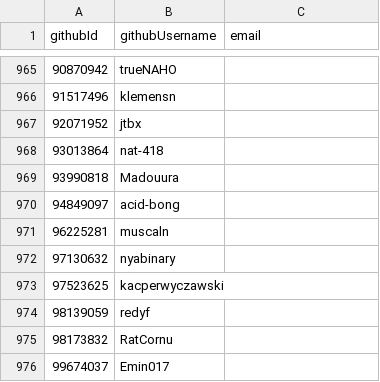
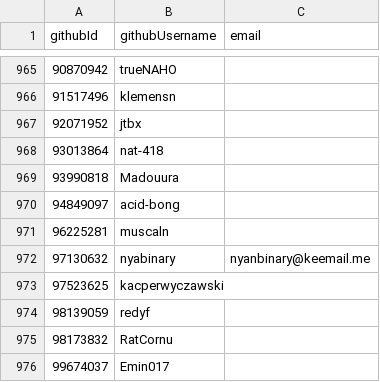
Before and after one commit to simonhollingshead/SC-election-2025, a CSV file: eligible.csv, drawn as a sheet; only a part is shown, gaps mark what is left out.

Commit message:
eligible.csv: add nyabinary email

```diff
--- a/eligible.csv
+++ b/eligible.csv
@@ -971,3 +971,3 @@ githubId,githubUsername,email
 96225281,muscaln,
-97130632,nyabinary,
+97130632,nyabinary,nyanbinary@keemail.me
 97523625,kacperwyczawski,
```
